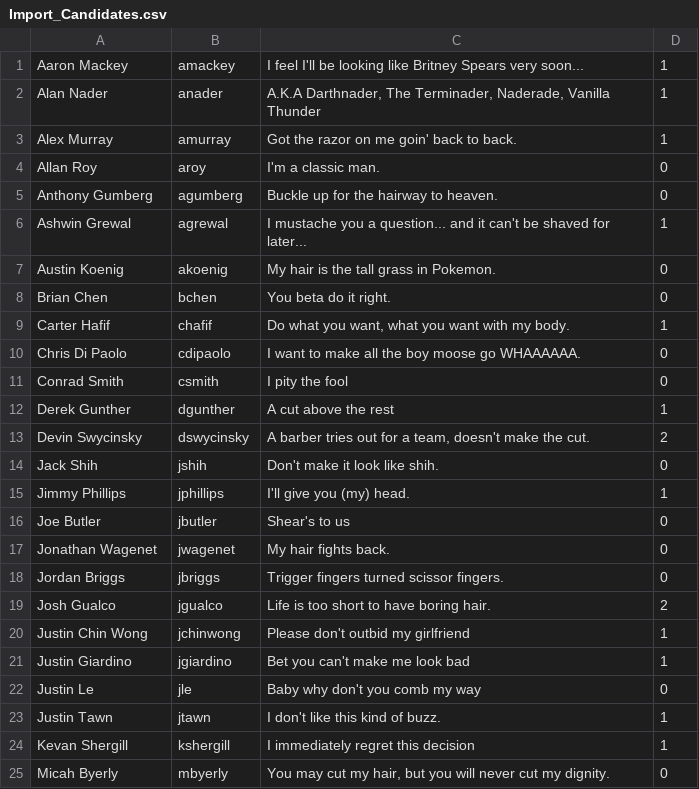
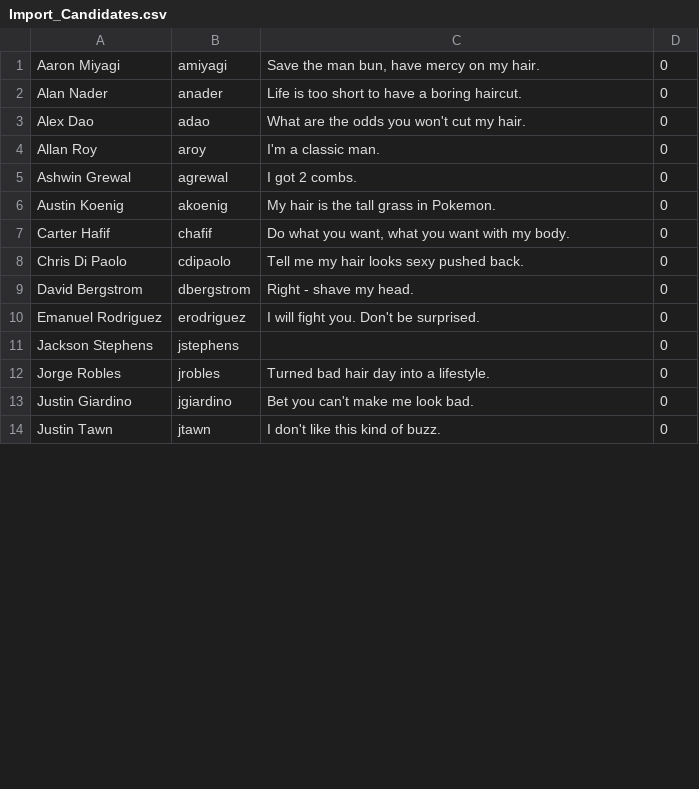
Before and after one commit to jwagenet/cutthechi-rails, a CSV file: Import_Candidates.csv, drawn as a sheet; only a part is shown; the diff covers the shown part only.

```diff
--- a/Import_Candidates.csv
+++ b/Import_Candidates.csv
@@ -1,25 +1,14 @@
-Aaron Mackey,amackey,"I feel I'll be looking like Britney Spears very soon...",1
-Alan Nader,anader,"A.K.A Darthnader, The Terminader, Naderade, Vanilla Thunder",1
-Alex Murray,amurray,"Got the razor on me goin' back to back.",1
+Aaron Miyagi,amiyagi,"Save the man bun, have mercy on my hair.",0
+Alan Nader,anader,"Life is too short to have a boring haircut.",0
+Alex Dao,adao,"What are the odds you won't cut my hair.",0
 Allan Roy,aroy,"I'm a classic man.",0
-Anthony Gumberg,agumberg,"Buckle up for the hairway to heaven.",0
-Ashwin Grewal,agrewal,"I mustache you a question... and it can't be shaved for later...",1
+Ashwin Grewal,agrewal,"I got 2 combs.",0
 Austin Koenig,akoenig,"My hair is the tall grass in Pokemon.",0
-Brian Chen,bchen,"You beta do it right.",0
-Carter Hafif,chafif,"Do what you want, what you want with my body.",1
-Chris Di Paolo,cdipaolo,"I want to make all the boy moose go WHAAAAAA.",0
-Conrad Smith,csmith,"I pity the fool",0
-Derek Gunther,dgunther,"A cut above the rest",1
-Devin Swycinsky,dswycinsky,"A barber tries out for a team, doesn't make the cut.",2
-Jack Shih,jshih,"Don't make it look like shih.",0
-Jimmy Phillips,jphillips,"I'll give you (my) head.",1
-Joe Butler,jbutler,"Shear's to us",0
-Jonathan Wagenet,jwagenet,"My hair fights back.",0
-Jordan Briggs,jbriggs,"Trigger fingers turned scissor fingers.",0
-Josh Gualco,jgualco,"Life is too short to have boring hair.",2
-Justin Chin Wong,jchinwong,"Please don't outbid my girlfriend",1
-Justin Giardino,jgiardino,"Bet you can't make me look bad",1
-Justin Le,jle,"Baby why don't you comb my way",0
-Justin Tawn,jtawn,"I don't like this kind of buzz.",1
-Kevan Shergill,kshergill,"I immediately regret this decision",1
-Micah Byerly,mbyerly,"You may cut my hair, but you will never cut my dignity.",0
+Carter Hafif,chafif,"Do what you want, what you want with my body.",0
+Chris Di Paolo,cdipaolo,"Tell me my hair looks sexy pushed back.",0
+David Bergstrom,dbergstrom,"Right - shave my head.",0
+Emanuel Rodriguez,erodriguez,"I will fight you. Don't be surprised.",0
+Jackson Stephens,jstephens,"",0
+Jorge Robles,jrobles,"Turned bad hair day into a lifestyle.",0
+Justin Giardino,jgiardino,"Bet you can't make me look bad.",0
+Justin Tawn,jtawn,"I don't like this kind of buzz.",0
```
Also changed, not shown: 3 added rows, 3 removed rows and 4 edited cells elsewhere in this file, 39 other files.
